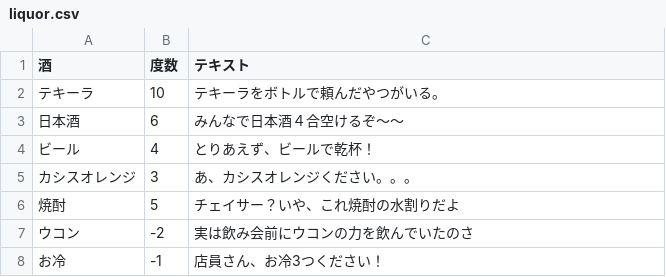
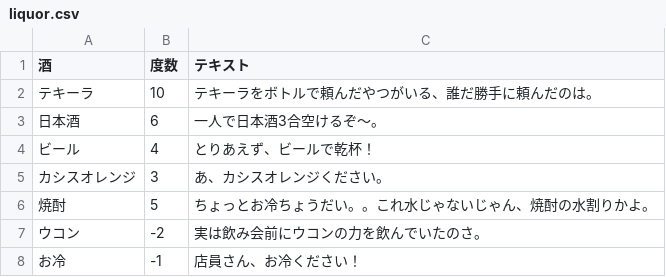
Before and after one commit to TaisukeMorimoto/MultiSugoroku, a CSV file: WebContent/WEB-INF/csv/liquor.csv, drawn as a sheet.

```diff
--- a/WebContent/WEB-INF/csv/liquor.csv
+++ b/WebContent/WEB-INF/csv/liquor.csv
@@ -1,8 +1,8 @@
 酒,度数,テキスト
-テキーラ,10,テキーラをボトルで頼んだやつがいる。
-日本酒,6,みんなで日本酒４合空けるぞ～～
+テキーラ,10,テキーラをボトルで頼んだやつがいる、誰だ勝手に頼んだのは。
+日本酒,6,一人で日本酒3合空けるぞ～。
 ビール,4,とりあえず、ビールで乾杯！
-カシスオレンジ,3,あ、カシスオレンジください。。。
-焼酎,5,チェイサー？いや、これ焼酎の水割りだよ
-ウコン,-2,実は飲み会前にウコンの力を飲んでいたのさ
-お冷,-1,店員さん、お冷3つください！
+カシスオレンジ,3,あ、カシスオレンジください。
+焼酎,5,ちょっとお冷ちょうだい。。これ水じゃないじゃん、焼酎の水割りかよ。
+ウコン,-2,実は飲み会前にウコンの力を飲んでいたのさ。
+お冷,-1,店員さん、お冷ください！
```
Also changed, not shown: WebContent/WEB-INF/csv/ultimate.csv, 24 other files.
